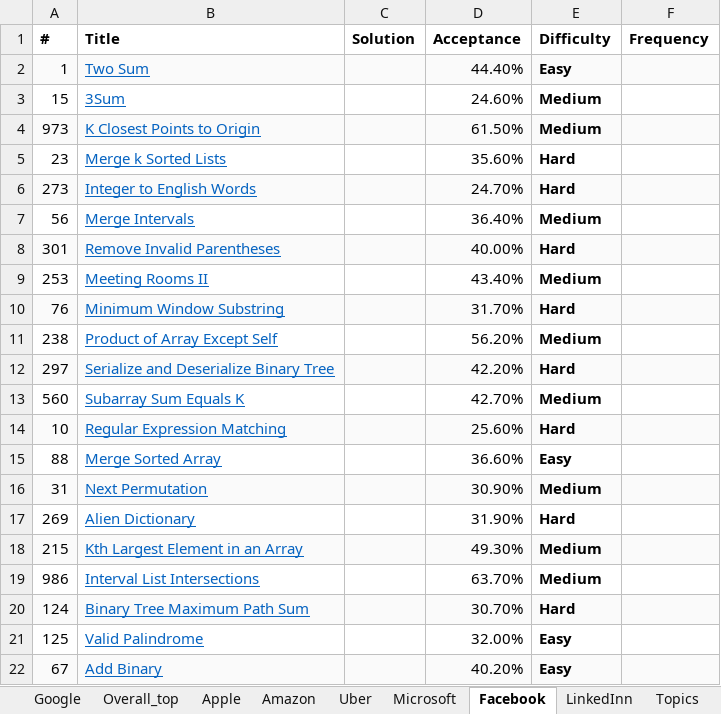
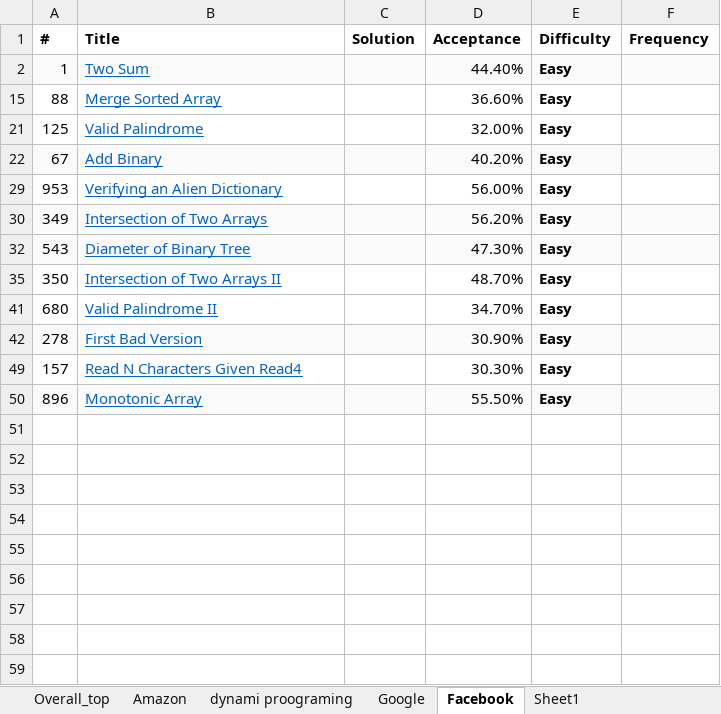
Before and after one commit to sampathl/basics, an Excel workbook: leet code/Questions_list.xlsx, sheet Facebook, drawn as a sheet; only a part is shown; the shorter side is filled out with more unchanged rows; values as stored, in another font and other column widths than the file's, no borders; the diff covers the shown part only; the diff names each change by its address in the sheet, - before the commit and + after, or states it on an @@ line.

```diff
--- a/leet code/Questions_list.xlsx (sheet Facebook)
+++ b/leet code/Questions_list.xlsx (sheet Facebook)
+sheet tab: dynami proograming
+sheet tab: Sheet1
@@ sheet tab order changed: Overall_top | Amazon | dynami proograming | Google | Facebook | Sheet1 @@
@@ row 3 hidden: 15 | 3Sum |  | 24.60% | Medium @@
@@ row 4 hidden: 973 | K Closest Points to Origin |  | 61.50% | Medium @@
@@ row 5 hidden: 23 | Merge k Sorted Lists |  | 35.60% | Hard @@
@@ row 6 hidden: 273 | Integer to English Words |  | 24.70% | Hard @@
@@ row 7 hidden: 56 | Merge Intervals |  | 36.40% | Medium @@
@@ row 8 hidden: 301 | Remove Invalid Parentheses |  | 40.00% | Hard @@
@@ row 9 hidden: 253 | Meeting Rooms II |  | 43.40% | Medium @@
@@ row 10 hidden: 76 | Minimum Window Substring |  | 31.70% | Hard @@
@@ row 11 hidden: 238 | Product of Array Except Self |  | 56.20% | Medium @@
@@ row 12 hidden: 297 | Serialize and Deserialize Binary Tree |  | 42.20% | Hard @@
@@ row 13 hidden: 560 | Subarray Sum Equals K |  | 42.70% | Medium @@
@@ row 14 hidden: 10 | Regular Expression Matching |  | 25.60% | Hard @@
@@ row 16 hidden: 31 | Next Permutation |  | 30.90% | Medium @@
@@ row 17 hidden: 269 | Alien Dictionary |  | 31.90% | Hard @@
@@ row 18 hidden: 215 | Kth Largest Element in an Array |  | 49.30% | Medium @@
@@ row 19 hidden: 986 | Interval List Intersections |  | 63.70% | Medium @@
@@ row 20 hidden: 124 | Binary Tree Maximum Path Sum |  | 30.70% | Hard @@
```
Also changed, not shown: 21 hidden or unhidden rows elsewhere in this sheet, sheet Amazon, other sheet tabs, 44 other files.
